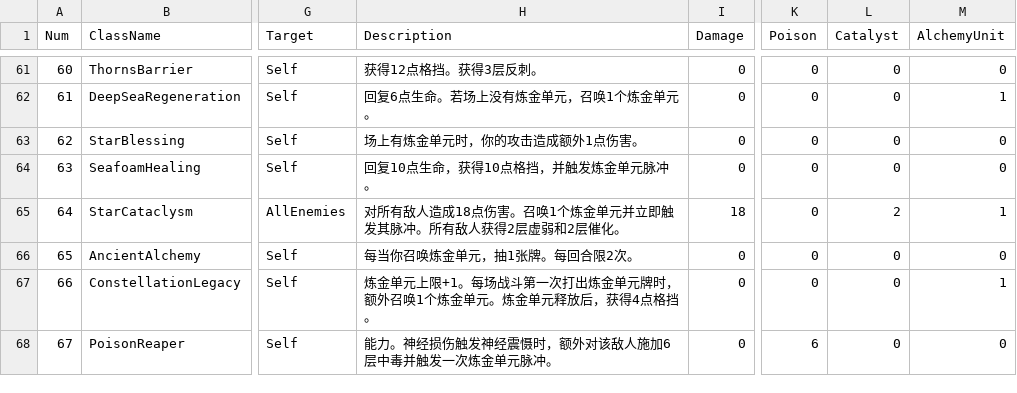
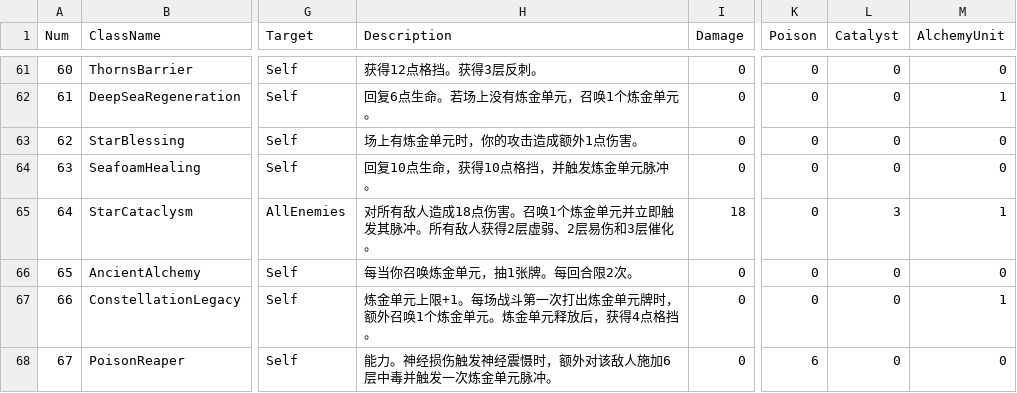
Before and after one commit to carvednutboat-alt/sts2mod-thorns, a CSV file: 棘刺卡片表_新版设计_v4_平衡校准.csv, drawn as a sheet; only a part is shown, gaps mark what is left out; the diff names each change by its address in the sheet, - before the commit and + after, or states it on an @@ line.

```diff
--- a/棘刺卡片表_新版设计_v4_平衡校准.csv
+++ b/棘刺卡片表_新版设计_v4_平衡校准.csv
-H65 (Description): …2层虚弱和2层催化。
+H65 (Description): …2层虚弱、2层易伤和3层催化。
-L65 (Catalyst): 2
+L65 (Catalyst): 3
```
Also changed, not shown: 2 other files.
